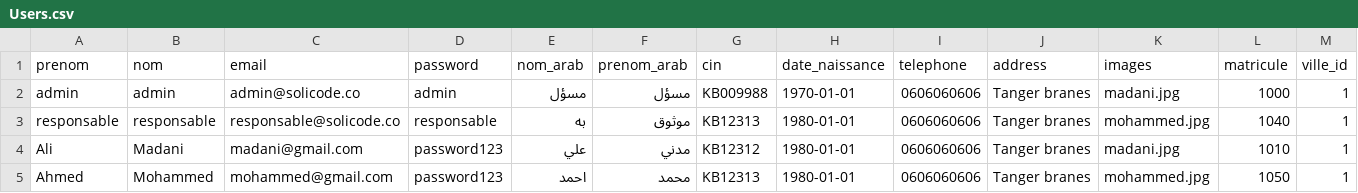
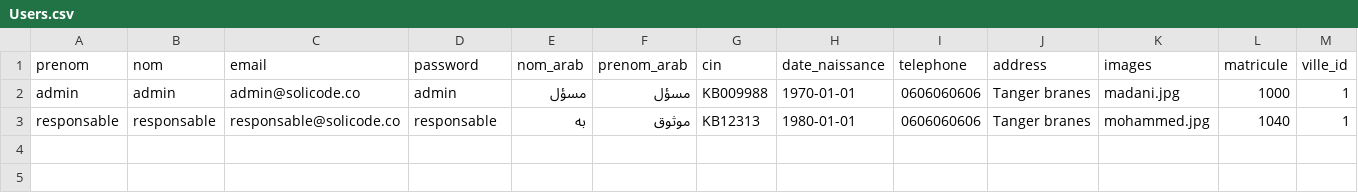
Before and after one commit to hamidAchaou/gestion-personnels, a CSV file: app/database/data/Users.csv, drawn as a sheet; only a part is shown; rows hold the shown columns only; the diff names each change by its address in the sheet, - before the commit and + after, or states it on an @@ line.

Commit message:
seeders updated

```diff
--- a/app/database/data/Users.csv
+++ b/app/database/data/Users.csv
-row 4: Ali | Madani | madani@gmail.com | password123 | علي | مدني | KB12312 | 1980-01-01 | 0606060606 | Tanger branes | madani.jpg | 1010 | 1
-row 5: Ahmed | Mohammed | mohammed@gmail.com | password123 | احمد | محمد | KB12313 | 1980-01-01 | 0606060606 | Tanger branes | mohammed.jpg | 1050 | 1
```
